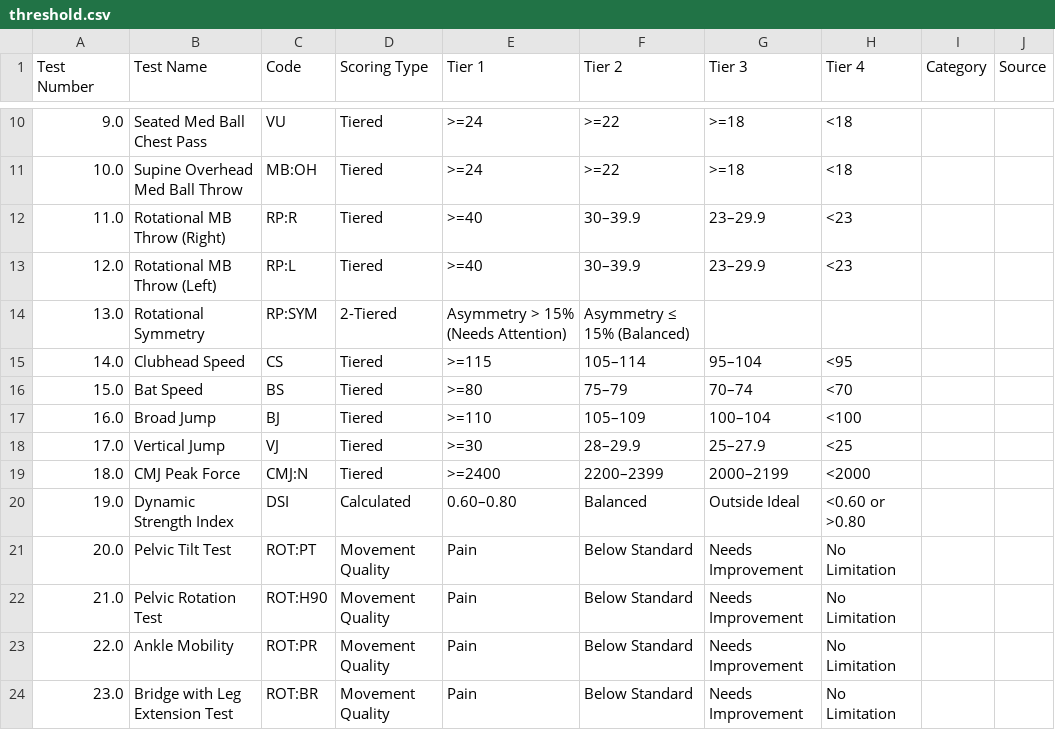
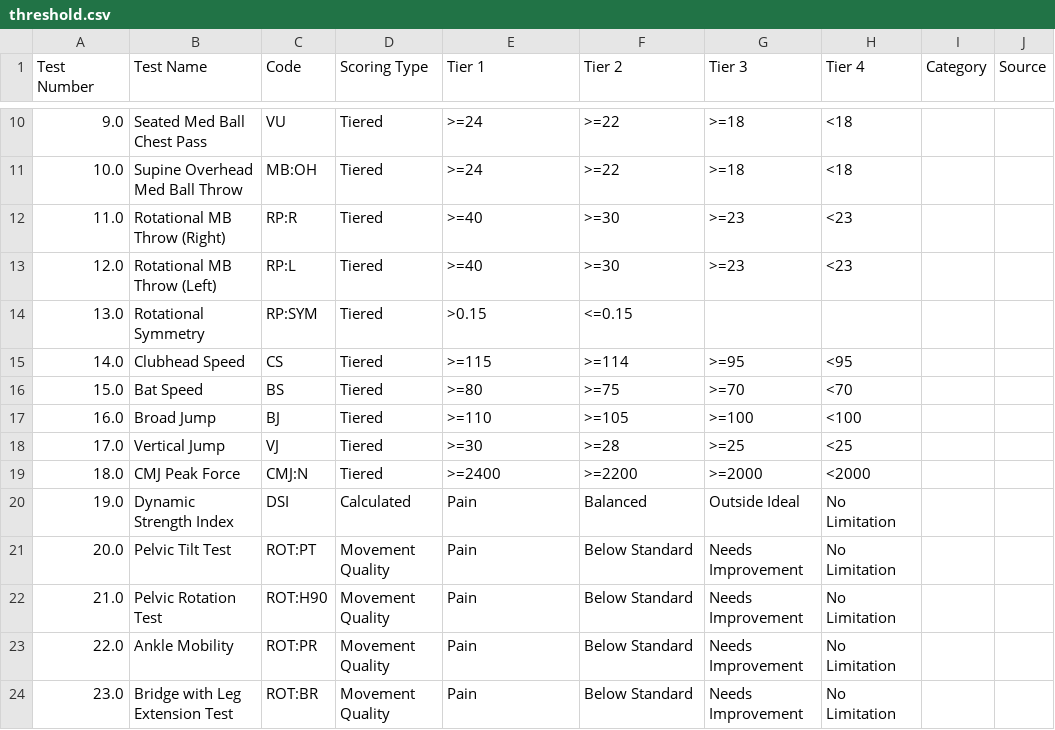
Before and after one commit to adilonam/athlete-insights, a CSV file: data/notignore/threshold.csv, drawn as a sheet; only a part is shown, gaps mark what is left out.

Commit message:
Implement tier determination logic using pandas for CSV processing and enhance condition parsing in utils.py

```diff
--- a/data/notignore/threshold.csv
+++ b/data/notignore/threshold.csv
@@ -11,11 +11,11 @@ Test Number,Test Name,Code,Scoring Type,Tier 1,Tier 2,Tier 3,Tier 4,Category,Sou
 10.0,Supine Overhead Med Ball Throw,MB:OH,Tiered,>=24,>=22,>=18,<18,,
-11.0,Rotational MB Throw (Right),RP:R,Tiered,>=40,30–39.9,23–29.9,<23,,
-12.0,Rotational MB Throw (Left),RP:L,Tiered,>=40,30–39.9,23–29.9,<23,,
-13.0,Rotational Symmetry,RP:SYM,2-Tiered,Asymmetry > 15% (Needs Attention),Asymmetry ≤ 15% (Balanced),,,,
-14.0,Clubhead Speed,CS,Tiered,>=115,105–114,95–104,<95,,
-15.0,Bat Speed,BS,Tiered,>=80,75–79,70–74,<70,,
-16.0,Broad Jump,BJ,Tiered,>=110,105–109,100–104,<100,,
-17.0,Vertical Jump,VJ,Tiered,>=30,28–29.9,25–27.9,<25,,
-18.0,CMJ Peak Force,CMJ:N,Tiered,>=2400,2200–2399,2000–2199,<2000,,
-19.0,Dynamic Strength Index,DSI,Calculated,0.60–0.80,Balanced,Outside Ideal,<0.60 or >0.80,,
+11.0,Rotational MB Throw (Right),RP:R,Tiered,>=40,>=30,>=23,<23,,
+12.0,Rotational MB Throw (Left),RP:L,Tiered,>=40,>=30,>=23,<23,,
+13.0,Rotational Symmetry,RP:SYM,Tiered,>0.15,<=0.15,,,,
+14.0,Clubhead Speed,CS,Tiered,>=115,>=114,>=95,<95,,
+15.0,Bat Speed,BS,Tiered,>=80,>=75,>=70,<70,,
+16.0,Broad Jump,BJ,Tiered,>=110,>=105,>=100,<100,,
+17.0,Vertical Jump,VJ,Tiered,>=30,>=28,>=25,<25,,
+18.0,CMJ Peak Force,CMJ:N,Tiered,>=2400,>=2200,>=2000,<2000,,
+19.0,Dynamic Strength Index,DSI,Calculated,Pain,Balanced,Outside Ideal,No Limitation,,
 20.0,Pelvic Tilt Test,ROT:PT,Movement Quality,Pain,Below Standard,Needs Improvement,No Limitation,,
```
Also changed, not shown: 1 other file.
